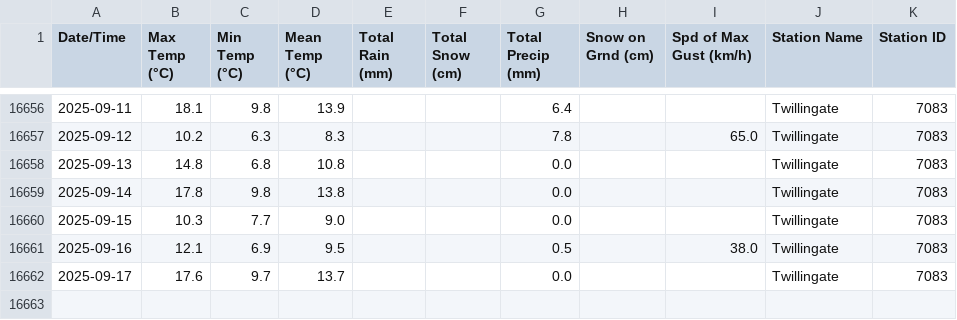
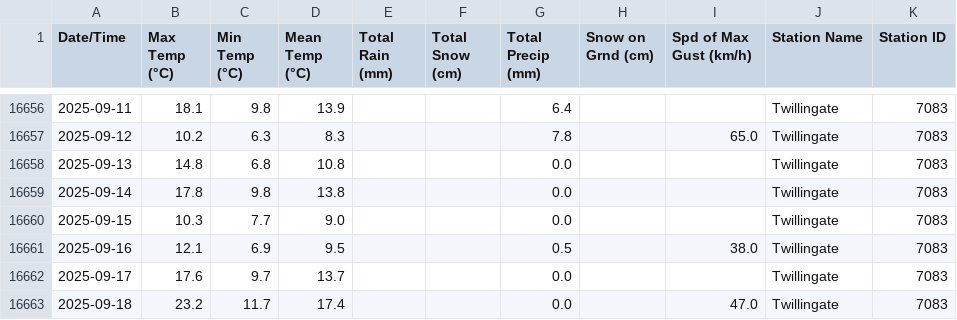
Before and after one commit to robertgwx/atl-climate-viewer, a CSV file: climate_data/NL/Twillingate_daily_data.csv, drawn as a sheet; only a part is shown, gaps mark what is left out; the diff names each change by its address in the sheet, - before the commit and + after, or states it on an @@ line.

```diff
--- a/climate_data/NL/Twillingate_daily_data.csv
+++ b/climate_data/NL/Twillingate_daily_data.csv
+row 16663: 2025-09-18 | 23.2 | 11.7 | 17.4 |  |  | 0.0 |  | 47.0 | Twillingate | 7083
```
Also changed, not shown: climate_data/NL/Mary's Harbour_daily_data.csv, climate_data/NL/Wreckhouse_daily_data.csv, 48 other files.
